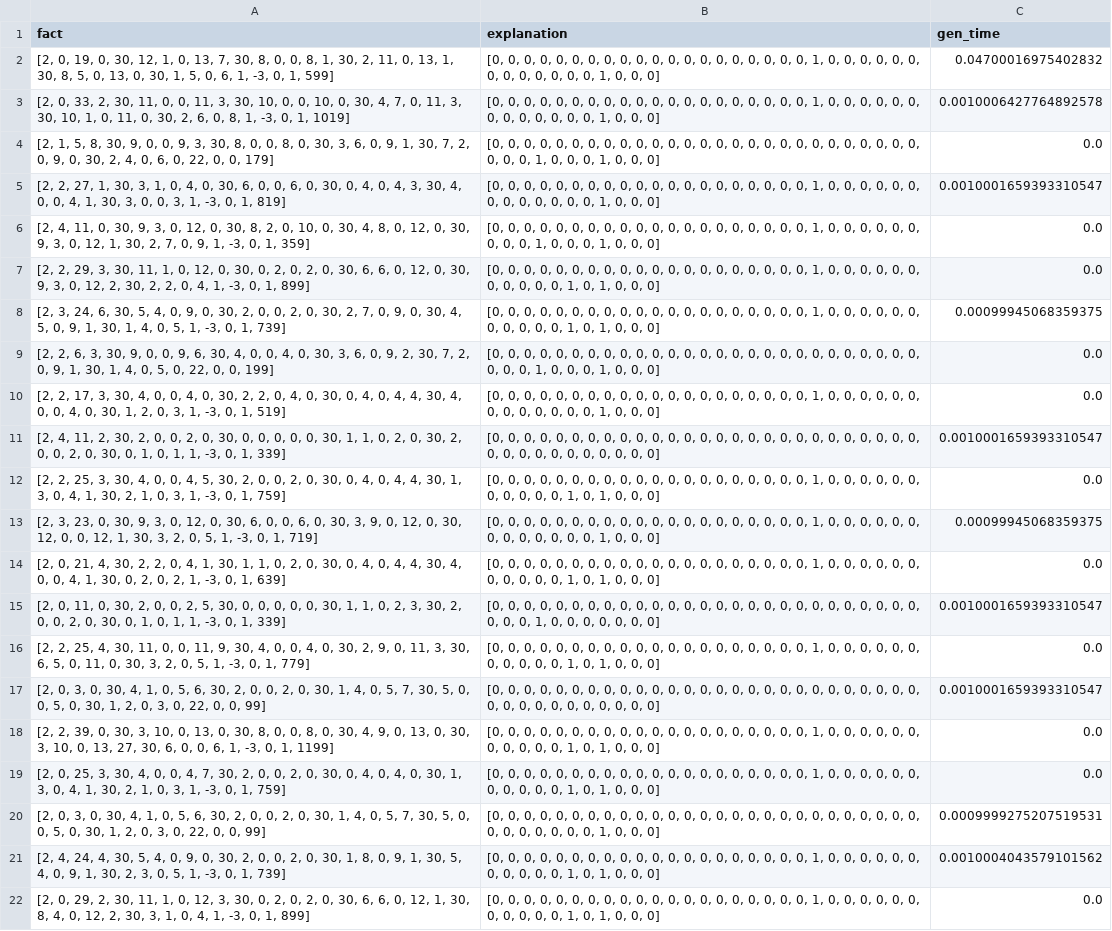
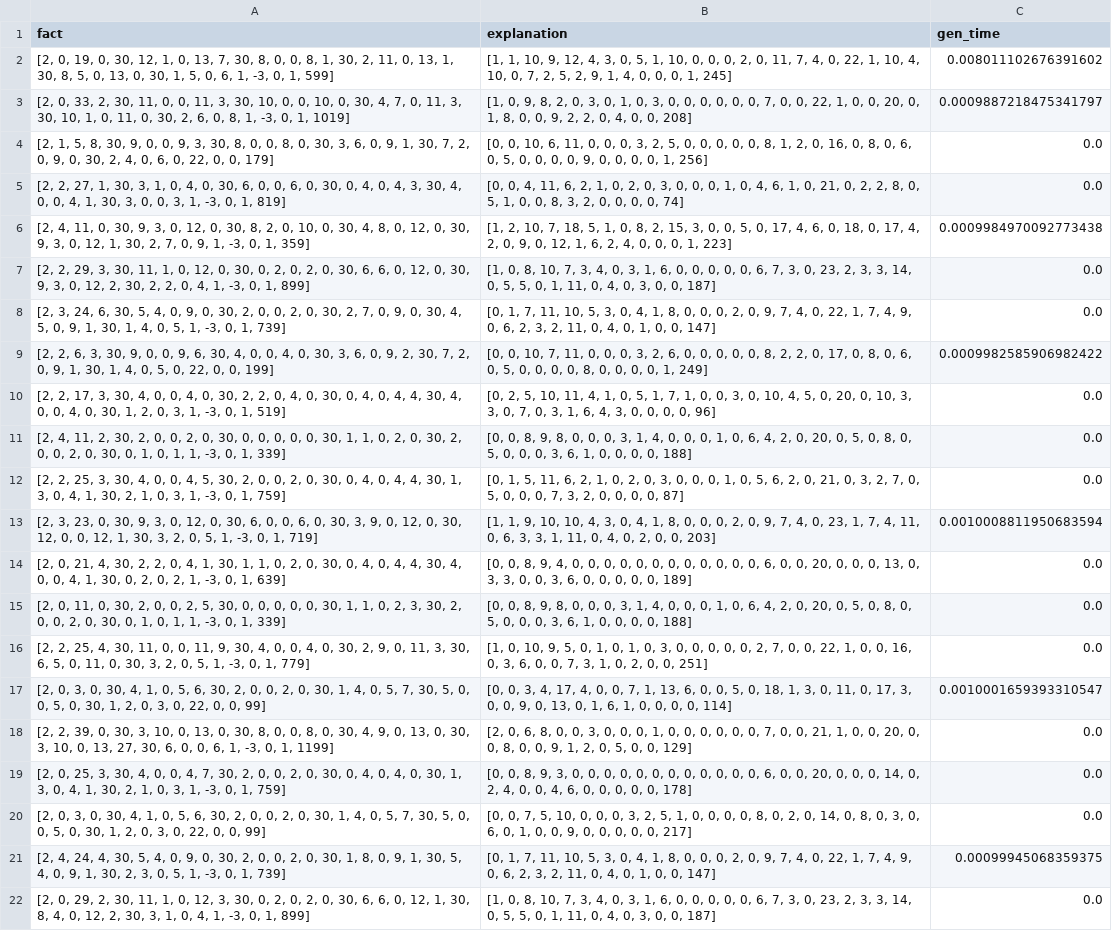
Before and after one commit to JuanK120/EARL, a CSV file: citibikes/results/ganterfactual.csv, drawn as a sheet; only a part is shown; the diff covers the shown part only; the diff names each change by its address in the sheet, - before the commit and + after, or states it on an @@ line.

Commit message:
loging and result upload

```diff
--- a/citibikes/results/ganterfactual.csv
+++ b/citibikes/results/ganterfactual.csv
-B2 (explanation): [0, 0, 0, 0, 0, 0, 0, 0, 0, 0, 0, 0, 0, 0, 0, 0, 0, 0, 0, 0, 1, 0, 0, 0, 0, 0, 0, 0, 0, 0, 0, 0, 0, 0, 1, 0, 0, 0]
+B2 (explanation): [1, 1, 10, 9, 12, 4, 3, 0, 5, 1, 10, 0, 0, 0, 2, 0, 11, 7, 4, 0, 22, 1, 10, 4, 10, 0, 7, 2, 5, 2, 9, 1, 4, 0, 0, 0, 1, 245]
-C2 (gen_time): 0.04700016975402832
+C2 (gen_time): 0.008011102676391602
-B3 (explanation): [0, 0, 0, 0, 0, 0, 0, 0, 0, 0, 0, 0, 0, 0, 0, 0, 0, 0, 0, 0, 1, 0, 0, 0, 0, 0, 0, 0, 0, 0, 0, 0, 0, 0, 1, 0, 0, 0]
+B3 (explanation): [1, 0, 9, 8, 2, 0, 3, 0, 1, 0, 3, 0, 0, 0, 0, 0, 0, 7, 0, 0, 22, 1, 0, 0, 20, 0, 1, 8, 0, 0, 9, 2, 2, 0, 4, 0, 0, 208]
-C3 (gen_time): 0.0010006427764892578
+C3 (gen_time): 0.0009887218475341797
-B4 (explanation): [0, 0, 0, 0, 0, 0, 0, 0, 0, 0, 0, 0, 0, 0, 0, 0, 0, 0, 0, 0, 0, 0, 0, 0, 0, 0, 0, 0, 0, 0, 1, 0, 0, 0, 1, 0, 0, 0]
+B4 (explanation): [0, 0, 10, 6, 11, 0, 0, 0, 3, 2, 5, 0, 0, 0, 0, 0, 8, 1, 2, 0, 16, 0, 8, 0, 6, 0, 5, 0, 0, 0, 0, 9, 0, 0, 0, 0, 1, 256]
-B5 (explanation): [0, 0, 0, 0, 0, 0, 0, 0, 0, 0, 0, 0, 0, 0, 0, 0, 0, 0, 0, 0, 1, 0, 0, 0, 0, 0, 0, 0, 0, 0, 0, 0, 0, 0, 1, 0, 0, 0]
+B5 (explanation): [0, 0, 4, 11, 6, 2, 1, 0, 2, 0, 3, 0, 0, 0, 1, 0, 4, 6, 1, 0, 21, 0, 2, 2, 8, 0, 5, 1, 0, 0, 8, 3, 2, 0, 0, 0, 0, 74]
-C5 (gen_time): 0.0010001659393310547
+C5 (gen_time): 0.0
-B6 (explanation): [0, 0, 0, 0, 0, 0, 0, 0, 0, 0, 0, 0, 0, 0, 0, 0, 0, 0, 0, 0, 1, 0, 0, 0, 0, 0, 0, 0, 0, 0, 1, 0, 0, 0, 1, 0, 0, 0]
+B6 (explanation): [1, 2, 10, 7, 18, 5, 1, 0, 8, 2, 15, 3, 0, 0, 5, 0, 17, 4, 6, 0, 18, 0, 17, 4, 2, 0, 9, 0, 12, 1, 6, 2, 4, 0, 0, 0, 1, 223]
-C6 (gen_time): 0.0
+C6 (gen_time): 0.0009984970092773438
-B7 (explanation): [0, 0, 0, 0, 0, 0, 0, 0, 0, 0, 0, 0, 0, 0, 0, 0, 0, 0, 0, 0, 1, 0, 0, 0, 0, 0, 0, 0, 0, 0, 0, 0, 1, 0, 1, 0, 0, 0]
+B7 (explanation): [1, 0, 8, 10, 7, 3, 4, 0, 3, 1, 6, 0, 0, 0, 0, 0, 6, 7, 3, 0, 23, 2, 3, 3, 14, 0, 5, 5, 0, 1, 11, 0, 4, 0, 3, 0, 0, 187]
-B8 (explanation): [0, 0, 0, 0, 0, 0, 0, 0, 0, 0, 0, 0, 0, 0, 0, 0, 0, 0, 0, 0, 1, 0, 0, 0, 0, 0, 0, 0, 0, 0, 0, 0, 1, 0, 1, 0, 0, 0]
+B8 (explanation): [0, 1, 7, 11, 10, 5, 3, 0, 4, 1, 8, 0, 0, 0, 2, 0, 9, 7, 4, 0, 22, 1, 7, 4, 9, 0, 6, 2, 3, 2, 11, 0, 4, 0, 1, 0, 0, 147]
-C8 (gen_time): 0.00099945068359375
+C8 (gen_time): 0.0
-B9 (explanation): [0, 0, 0, 0, 0, 0, 0, 0, 0, 0, 0, 0, 0, 0, 0, 0, 0, 0, 0, 0, 0, 0, 0, 0, 0, 0, 0, 0, 0, 0, 1, 0, 0, 0, 1, 0, 0, 0]
+B9 (explanation): [0, 0, 10, 7, 11, 0, 0, 0, 3, 2, 6, 0, 0, 0, 0, 0, 8, 2, 2, 0, 17, 0, 8, 0, 6, 0, 5, 0, 0, 0, 0, 8, 0, 0, 0, 0, 1, 249]
-C9 (gen_time): 0.0
+C9 (gen_time): 0.0009982585906982422
-B10 (explanation): [0, 0, 0, 0, 0, 0, 0, 0, 0, 0, 0, 0, 0, 0, 0, 0, 0, 0, 0, 0, 1, 0, 0, 0, 0, 0, 0, 0, 0, 0, 0, 0, 0, 0, 1, 0, 0, 0]
+B10 (explanation): [0, 2, 5, 10, 11, 4, 1, 0, 5, 1, 7, 1, 0, 0, 3, 0, 10, 4, 5, 0, 20, 0, 10, 3, 3, 0, 7, 0, 3, 1, 6, 4, 3, 0, 0, 0, 0, 96]
-B11 (explanation): [0, 0, 0, 0, 0, 0, 0, 0, 0, 0, 0, 0, 0, 0, 0, 0, 0, 0, 0, 0, 0, 0, 0, 0, 0, 0, 0, 0, 0, 0, 0, 0, 0, 0, 0, 0, 0, 0]
+B11 (explanation): [0, 0, 8, 9, 8, 0, 0, 0, 3, 1, 4, 0, 0, 0, 1, 0, 6, 4, 2, 0, 20, 0, 5, 0, 8, 0, 5, 0, 0, 0, 3, 6, 1, 0, 0, 0, 0, 188]
-C11 (gen_time): 0.0010001659393310547
+C11 (gen_time): 0.0
-B12 (explanation): [0, 0, 0, 0, 0, 0, 0, 0, 0, 0, 0, 0, 0, 0, 0, 0, 0, 0, 0, 0, 1, 0, 0, 0, 0, 0, 0, 0, 0, 0, 0, 0, 1, 0, 1, 0, 0, 0]
+B12 (explanation): [0, 1, 5, 11, 6, 2, 1, 0, 2, 0, 3, 0, 0, 0, 1, 0, 5, 6, 2, 0, 21, 0, 3, 2, 7, 0, 5, 0, 0, 0, 7, 3, 2, 0, 0, 0, 0, 87]
-B13 (explanation): [0, 0, 0, 0, 0, 0, 0, 0, 0, 0, 0, 0, 0, 0, 0, 0, 0, 0, 0, 0, 1, 0, 0, 0, 0, 0, 0, 0, 0, 0, 0, 0, 0, 0, 1, 0, 0, 0]
+B13 (explanation): [1, 1, 9, 10, 10, 4, 3, 0, 4, 1, 8, 0, 0, 0, 2, 0, 9, 7, 4, 0, 23, 1, 7, 4, 11, 0, 6, 3, 3, 1, 11, 0, 4, 0, 2, 0, 0, 203]
-C13 (gen_time): 0.00099945068359375
+C13 (gen_time): 0.0010008811950683594
-B14 (explanation): [0, 0, 0, 0, 0, 0, 0, 0, 0, 0, 0, 0, 0, 0, 0, 0, 0, 0, 0, 0, 1, 0, 0, 0, 0, 0, 0, 0, 0, 0, 0, 0, 1, 0, 1, 0, 0, 0]
+B14 (explanation): [0, 0, 8, 9, 4, 0, 0, 0, 0, 0, 0, 0, 0, 0, 0, 0, 0, 6, 0, 0, 20, 0, 0, 0, 13, 0, 3, 3, 0, 0, 3, 6, 0, 0, 0, 0, 0, 189]
-B15 (explanation): [0, 0, 0, 0, 0, 0, 0, 0, 0, 0, 0, 0, 0, 0, 0, 0, 0, 0, 0, 0, 0, 0, 0, 0, 0, 0, 0, 0, 0, 0, 1, 0, 0, 0, 0, 0, 0, 0]
+B15 (explanation): [0, 0, 8, 9, 8, 0, 0, 0, 3, 1, 4, 0, 0, 0, 1, 0, 6, 4, 2, 0, 20, 0, 5, 0, 8, 0, 5, 0, 0, 0, 3, 6, 1, 0, 0, 0, 0, 188]
-C15 (gen_time): 0.0010001659393310547
+C15 (gen_time): 0.0
-B16 (explanation): [0, 0, 0, 0, 0, 0, 0, 0, 0, 0, 0, 0, 0, 0, 0, 0, 0, 0, 0, 0, 1, 0, 0, 0, 0, 0, 0, 0, 0, 0, 0, 0, 1, 0, 1, 0, 0, 0]
+B16 (explanation): [1, 0, 10, 9, 5, 0, 1, 0, 1, 0, 3, 0, 0, 0, 0, 0, 2, 7, 0, 0, 22, 1, 0, 0, 16, 0, 3, 6, 0, 0, 7, 3, 1, 0, 2, 0, 0, 251]
-B17 (explanation): [0, 0, 0, 0, 0, 0, 0, 0, 0, 0, 0, 0, 0, 0, 0, 0, 0, 0, 0, 0, 0, 0, 0, 0, 0, 0, 0, 0, 0, 0, 0, 0, 0, 0, 0, 0, 0, 0]
+B17 (explanation): [0, 0, 3, 4, 17, 4, 0, 0, 7, 1, 13, 6, 0, 0, 5, 0, 18, 1, 3, 0, 11, 0, 17, 3, 0, 0, 9, 0, 13, 0, 1, 6, 1, 0, 0, 0, 0, 114]
-B18 (explanation): [0, 0, 0, 0, 0, 0, 0, 0, 0, 0, 0, 0, 0, 0, 0, 0, 0, 0, 0, 0, 1, 0, 0, 0, 0, 0, 0, 0, 0, 0, 0, 0, 1, 0, 1, 0, 0, 0]
+B18 (explanation): [2, 0, 6, 8, 0, 0, 3, 0, 0, 0, 1, 0, 0, 0, 0, 0, 0, 7, 0, 0, 21, 1, 0, 0, 20, 0, 0, 8, 0, 0, 9, 1, 2, 0, 5, 0, 0, 129]
-B19 (explanation): [0, 0, 0, 0, 0, 0, 0, 0, 0, 0, 0, 0, 0, 0, 0, 0, 0, 0, 0, 0, 1, 0, 0, 0, 0, 0, 0, 0, 0, 0, 0, 0, 1, 0, 1, 0, 0, 0]
+B19 (explanation): [0, 0, 8, 9, 3, 0, 0, 0, 0, 0, 0, 0, 0, 0, 0, 0, 0, 6, 0, 0, 20, 0, 0, 0, 14, 0, 2, 4, 0, 0, 4, 6, 0, 0, 0, 0, 0, 178]
-B20 (explanation): [0, 0, 0, 0, 0, 0, 0, 0, 0, 0, 0, 0, 0, 0, 0, 0, 0, 0, 0, 0, 0, 0, 0, 0, 0, 0, 0, 0, 0, 0, 0, 0, 0, 0, 1, 0, 0, 0]
+B20 (explanation): [0, 0, 7, 5, 10, 0, 0, 0, 3, 2, 5, 1, 0, 0, 0, 0, 8, 0, 2, 0, 14, 0, 8, 0, 3, 0, 6, 0, 1, 0, 0, 9, 0, 0, 0, 0, 0, 217]
-C20 (gen_time): 0.0009999275207519531
+C20 (gen_time): 0.0
-B21 (explanation): [0, 0, 0, 0, 0, 0, 0, 0, 0, 0, 0, 0, 0, 0, 0, 0, 0, 0, 0, 0, 1, 0, 0, 0, 0, 0, 0, 0, 0, 0, 0, 0, 1, 0, 1, 0, 0, 0]
+B21 (explanation): [0, 1, 7, 11, 10, 5, 3, 0, 4, 1, 8, 0, 0, 0, 2, 0, 9, 7, 4, 0, 22, 1, 7, 4, 9, 0, 6, 2, 3, 2, 11, 0, 4, 0, 1, 0, 0, 147]
-C21 (gen_time): 0.0010004043579101562
+C21 (gen_time): 0.00099945068359375
-B22 (explanation): [0, 0, 0, 0, 0, 0, 0, 0, 0, 0, 0, 0, 0, 0, 0, 0, 0, 0, 0, 0, 1, 0, 0, 0, 0, 0, 0, 0, 0, 0, 0, 0, 1, 0, 1, 0, 0, 0]
+B22 (explanation): [1, 0, 8, 10, 7, 3, 4, 0, 3, 1, 6, 0, 0, 0, 0, 0, 6, 7, 3, 0, 23, 2, 3, 3, 14, 0, 5, 5, 0, 1, 11, 0, 4, 0, 3, 0, 0, 187]
```
Also changed, not shown: 132 edited cells elsewhere in this file, 30 other files.
